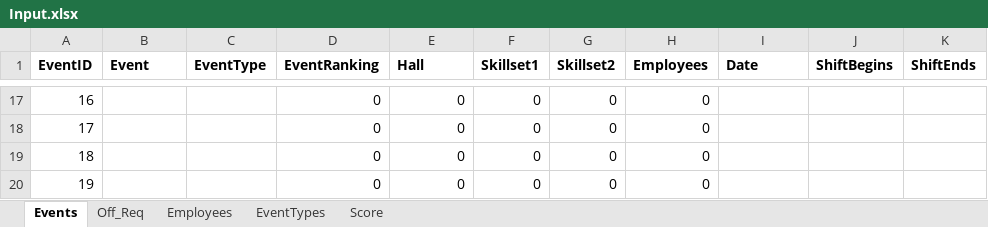
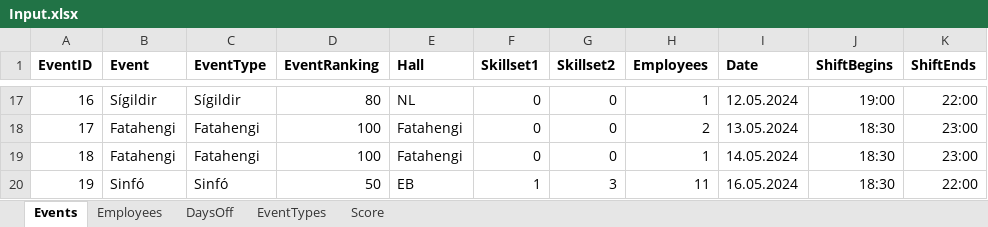
Before and after one commit to siljag23/Verkfraedi_X, an Excel workbook: Input.xlsx, sheet Events, drawn as a sheet; only a part is shown, gaps mark what is left out; values as stored, in another font and other column widths than the file's, no borders; the diff covers the shown part only; the diff names each change by its address in the sheet, - before the commit and + after, or states it on an @@ line.

```diff
--- a/Input.xlsx (sheet Events)
+++ b/Input.xlsx (sheet Events)
-sheet tab: Off_Req
+sheet tab: DaysOff
@@ sheet tab order changed: Events | Employees | DaysOff | EventTypes | Score @@
-B17 (Event): (empty)
+B17 (Event): Sígildir
-C17 (EventType): (empty)
+C17 (EventType): Sígildir
-D17 (EventRanking): 0
+D17 (EventRanking): 80
-E17 (Hall): 0
+E17 (Hall): NL
-H17 (Employees): 0
+H17 (Employees): 1
-I17 (Date): (empty)
+I17 (Date): 12.05.2024
-J17 (ShiftBegins): (empty)
+J17 (ShiftBegins): 19:00
-K17 (ShiftEnds): (empty)
+K17 (ShiftEnds): 22:00
-B18:B19 (Event): (empty)
+B18:B19 (Event): Fatahengi
-C18:C19 (EventType): (empty)
+C18:C19 (EventType): Fatahengi
-D18:D19 (EventRanking): 0
+D18:D19 (EventRanking): 100
-E18:E19 (Hall): 0
+E18:E19 (Hall): Fatahengi
-H18 (Employees): 0
+H18 (Employees): 2
-I18 (Date): (empty)
+I18 (Date): 13.05.2024
-J18:J20 (ShiftBegins): (empty)
+J18:J20 (ShiftBegins): 18:30
-K18:K19 (ShiftEnds): (empty)
+K18:K19 (ShiftEnds): 23:00
-H19 (Employees): 0
+H19 (Employees): 1
-I19 (Date): (empty)
+I19 (Date): 14.05.2024
-B20 (Event): (empty)
+B20 (Event): Sinfó
-C20 (EventType): (empty)
+C20 (EventType): Sinfó
-D20 (EventRanking): 0
+D20 (EventRanking): 50
-E20 (Hall): 0
+E20 (Hall): EB
-F20 (Skillset1): 0
+F20 (Skillset1): 1
-G20 (Skillset2): 0
+G20 (Skillset2): 3
-H20 (Employees): 0
+H20 (Employees): 11
-I20 (Date): (empty)
+I20 (Date): 16.05.2024
-K20 (ShiftEnds): (empty)
+K20 (ShiftEnds): 22:00
```
Also changed, not shown: 124 edited cells elsewhere in this sheet, sheet Employees.
